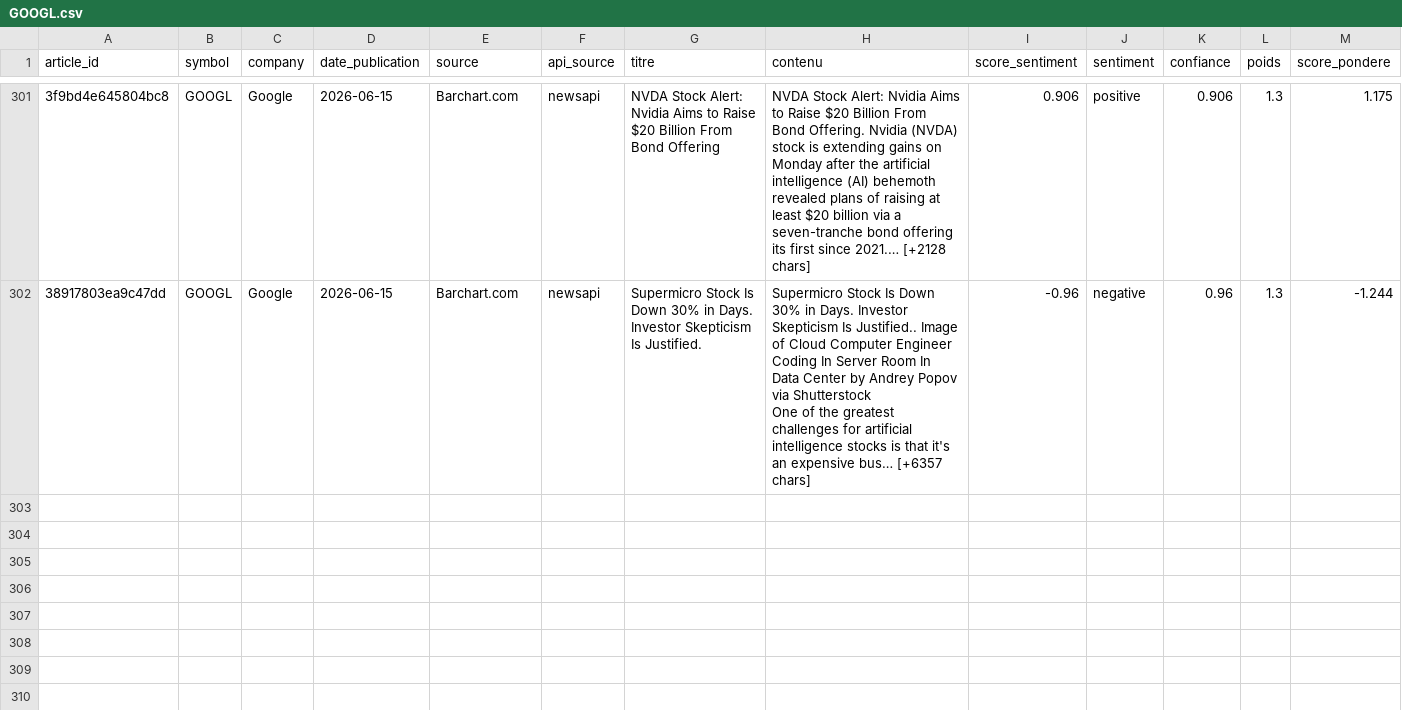
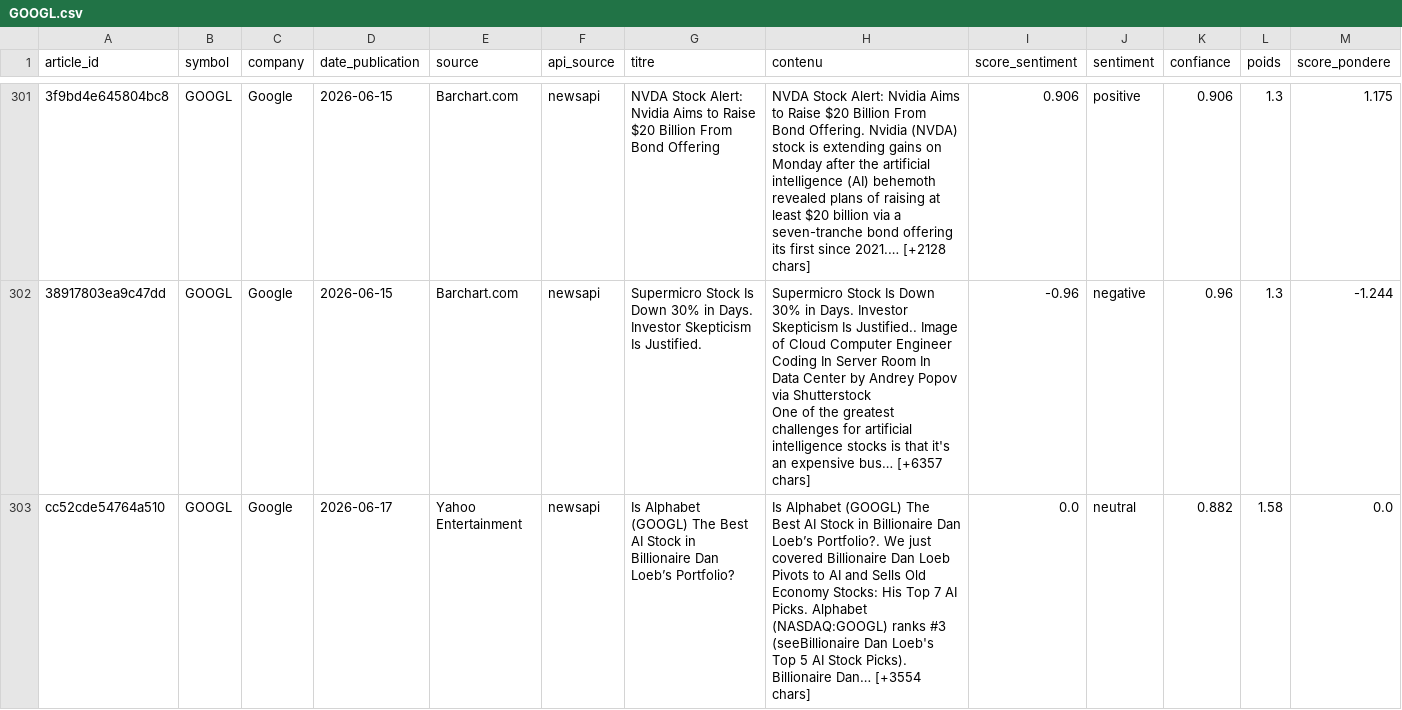
Before and after one commit to adam-hassen/stock-auto-update, a CSV file: data/articles_sentiment/GOOGL.csv, drawn as a sheet; only a part is shown, gaps mark what is left out; rows hold the shown columns only; ↵ is a line break in a cell; the diff covers the shown part only; the diff names each change by its address in the sheet, - before the commit and + after, or states it on an @@ line.

```diff
--- a/data/articles_sentiment/GOOGL.csv
+++ b/data/articles_sentiment/GOOGL.csv
+row 303: cc52cde54764a510 | GOOGL | Google | 2026-06-17 | Yahoo Entertainment | newsapi | Is Alphabet (GOOGL) The Best AI Stock in Billionaire Dan Loeb’s Portfolio? | Is Alphabet (GOOGL) The Best AI Stock in Billionaire Dan Loeb’s Portfolio?. We just covered Billionaire Dan Loeb Pivots to AI and Sells Old Economy Stocks: His Top 7 AI Picks. Alphabet (NASDAQ:GOOGL) ranks #3 (seeBillionaire Dan Loeb's Top 5 AI Stock Picks). ↵ Billionaire Dan… [+3554 chars] | 0.0 | neutral | 0.882 | 1.58 | 0.0
```
Also changed, not shown: 2 added rows elsewhere in this file, data/articles_sentiment/AMZN.csv, data/articles_sentiment/META.csv, 14 other files.
